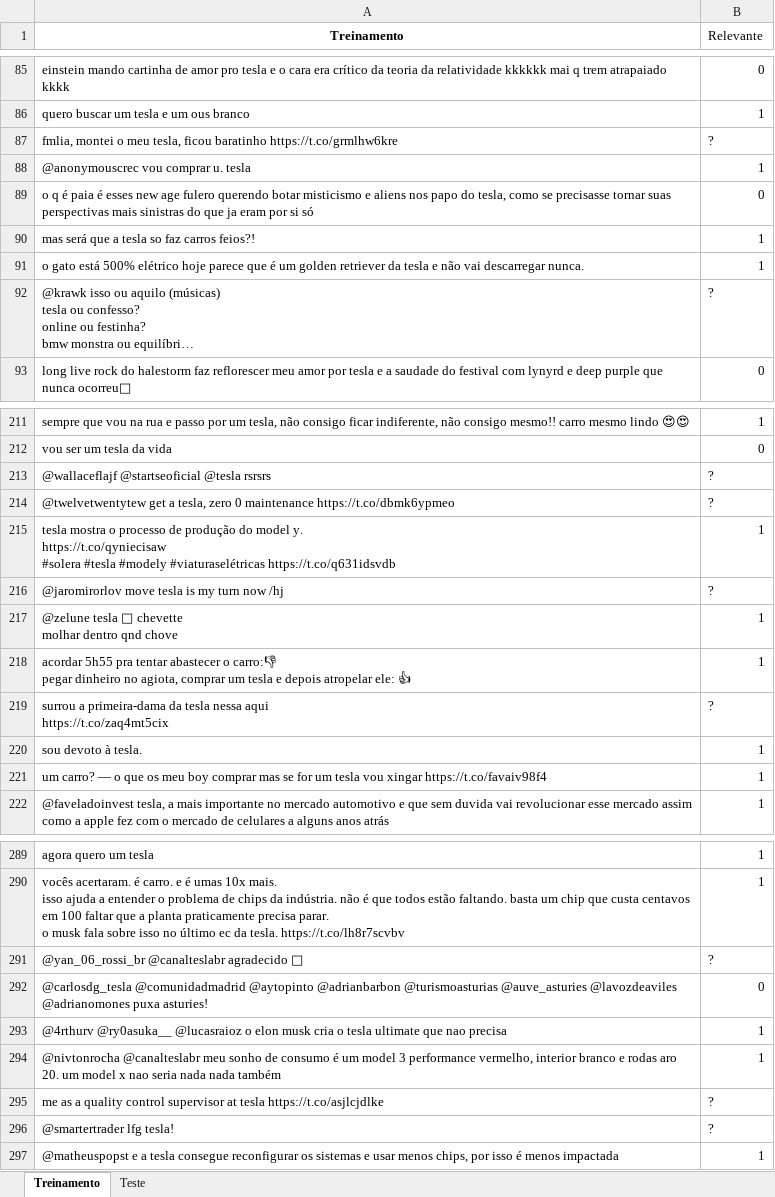
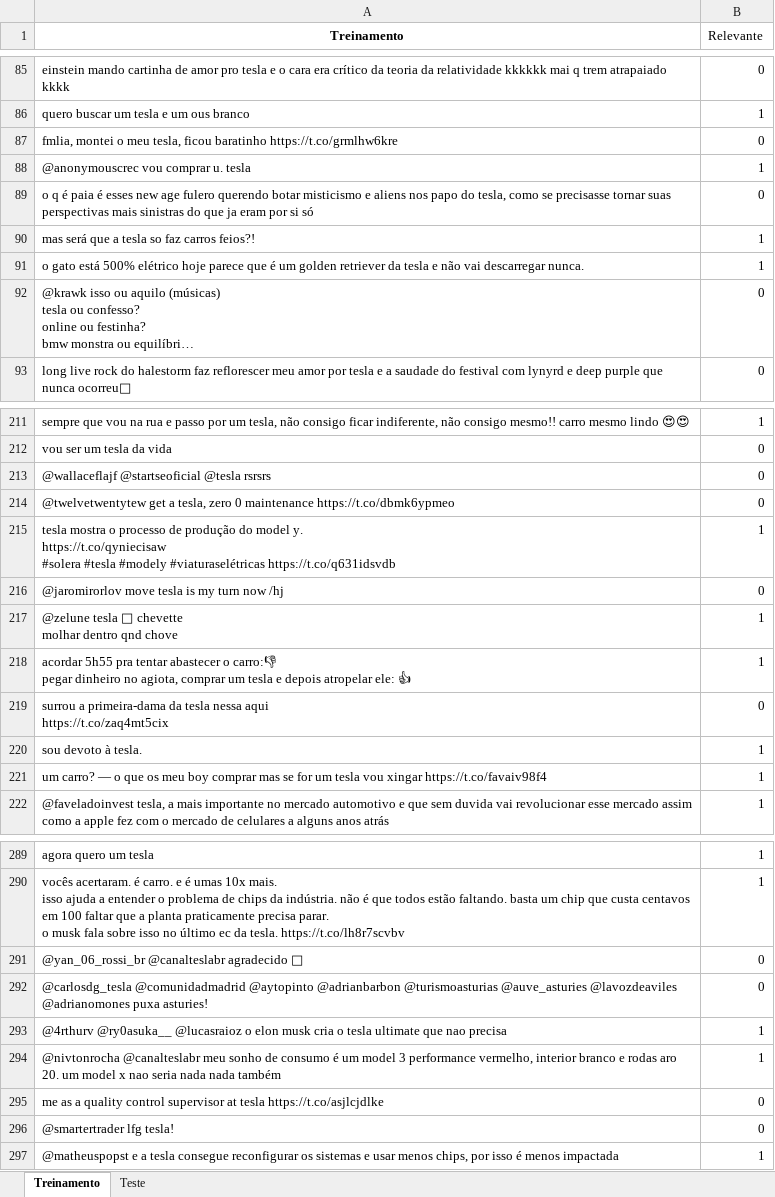
Before and after one commit to Rodrigosnrocha/Projeto1-CDados, an Excel workbook: Tesla.xlsx, sheet Treinamento, drawn as a sheet; only a part is shown, gaps mark what is left out; long unchanged cells end in …; values as stored, in another font and other column widths than the file's, no borders; the diff covers the shown part only; the diff names each change by its address in the sheet, - before the commit and + after, or states it on an @@ line.

```diff
--- a/Tesla.xlsx (sheet Treinamento)
+++ b/Tesla.xlsx (sheet Treinamento)
-B87 (Relevante): ?
+B87 (Relevante): 0
-B92 (Relevante): ?
+B92 (Relevante): 0
-B213:B214 (Relevante): ?
+B213:B214 (Relevante): 0
-B216 (Relevante): ?
+B216 (Relevante): 0
-B219 (Relevante): ?
+B219 (Relevante): 0
-B291 (Relevante): ?
+B291 (Relevante): 0
-B295:B296 (Relevante): ?
+B295:B296 (Relevante): 0
```
Also changed, not shown: 33 edited cells elsewhere in this sheet, sheet Teste, 1 other file.
